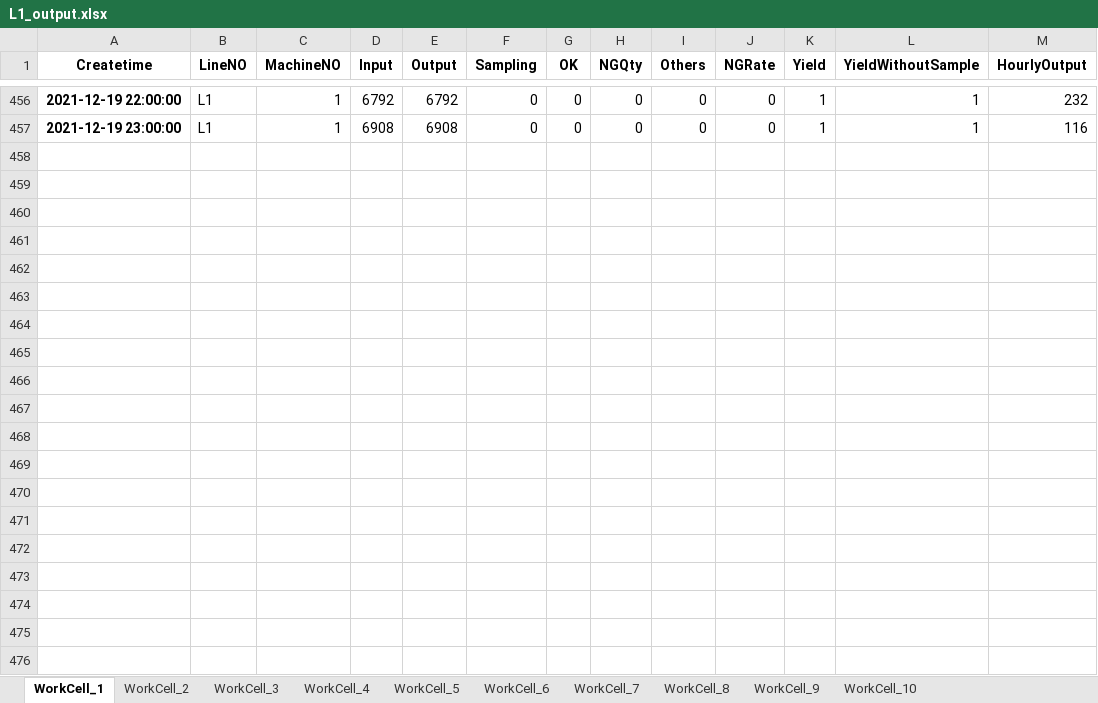
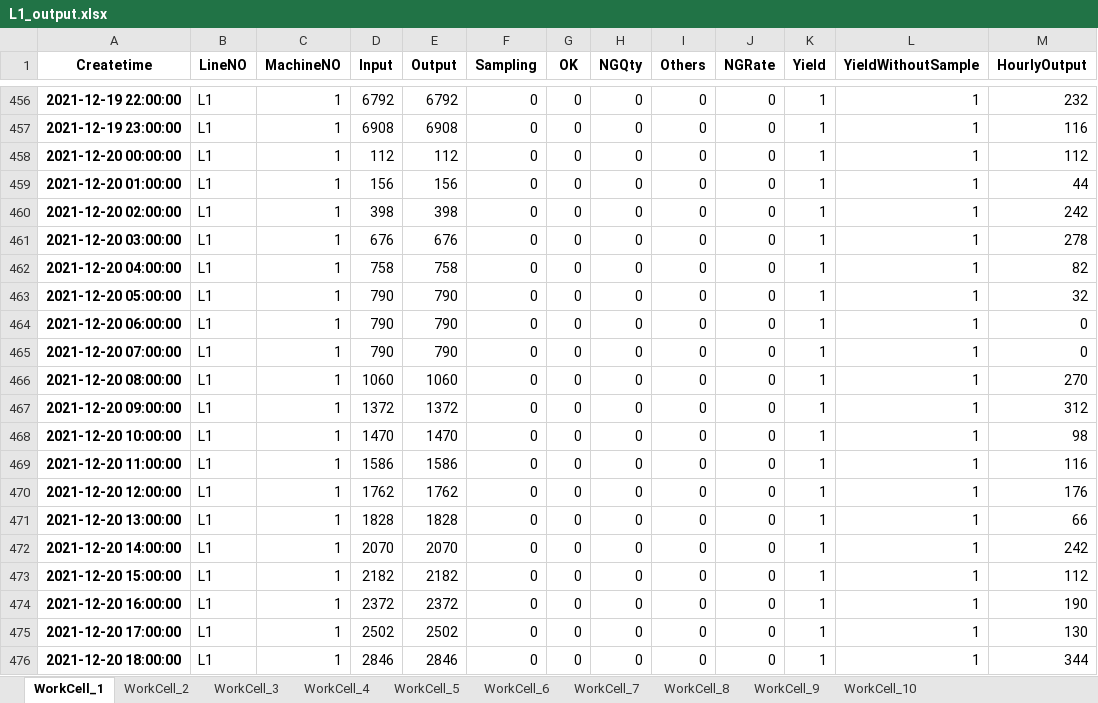
Before and after one commit to benji822/pod_dash_app, an Excel workbook: data/output/L1_output.xlsx, sheet WorkCell_1, drawn as a sheet; only a part is shown, gaps mark what is left out; values as stored, in another font and other column widths than the file's, no borders; the diff covers the shown part only; the diff names each change by its address in the sheet, - before the commit and + after, or states it on an @@ line.

```diff
--- a/data/output/L1_output.xlsx (sheet WorkCell_1)
+++ b/data/output/L1_output.xlsx (sheet WorkCell_1)
+row 458: 2021-12-20 00:00:00 | L1 | 1 | 112 | 112 | 0 | 0 | 0 | 0 | 0 | 1 | 1 | 112
+row 459: 2021-12-20 01:00:00 | L1 | 1 | 156 | 156 | 0 | 0 | 0 | 0 | 0 | 1 | 1 | 44
+row 460: 2021-12-20 02:00:00 | L1 | 1 | 398 | 398 | 0 | 0 | 0 | 0 | 0 | 1 | 1 | 242
+row 461: 2021-12-20 03:00:00 | L1 | 1 | 676 | 676 | 0 | 0 | 0 | 0 | 0 | 1 | 1 | 278
+row 462: 2021-12-20 04:00:00 | L1 | 1 | 758 | 758 | 0 | 0 | 0 | 0 | 0 | 1 | 1 | 82
+row 463: 2021-12-20 05:00:00 | L1 | 1 | 790 | 790 | 0 | 0 | 0 | 0 | 0 | 1 | 1 | 32
+row 464: 2021-12-20 06:00:00 | L1 | 1 | 790 | 790 | 0 | 0 | 0 | 0 | 0 | 1 | 1 | 0
+row 465: 2021-12-20 07:00:00 | L1 | 1 | 790 | 790 | 0 | 0 | 0 | 0 | 0 | 1 | 1 | 0
+row 466: 2021-12-20 08:00:00 | L1 | 1 | 1060 | 1060 | 0 | 0 | 0 | 0 | 0 | 1 | 1 | 270
+row 467: 2021-12-20 09:00:00 | L1 | 1 | 1372 | 1372 | 0 | 0 | 0 | 0 | 0 | 1 | 1 | 312
+row 468: 2021-12-20 10:00:00 | L1 | 1 | 1470 | 1470 | 0 | 0 | 0 | 0 | 0 | 1 | 1 | 98
+row 469: 2021-12-20 11:00:00 | L1 | 1 | 1586 | 1586 | 0 | 0 | 0 | 0 | 0 | 1 | 1 | 116
+row 470: 2021-12-20 12:00:00 | L1 | 1 | 1762 | 1762 | 0 | 0 | 0 | 0 | 0 | 1 | 1 | 176
+row 471: 2021-12-20 13:00:00 | L1 | 1 | 1828 | 1828 | 0 | 0 | 0 | 0 | 0 | 1 | 1 | 66
+row 472: 2021-12-20 14:00:00 | L1 | 1 | 2070 | 2070 | 0 | 0 | 0 | 0 | 0 | 1 | 1 | 242
+row 473: 2021-12-20 15:00:00 | L1 | 1 | 2182 | 2182 | 0 | 0 | 0 | 0 | 0 | 1 | 1 | 112
+row 474: 2021-12-20 16:00:00 | L1 | 1 | 2372 | 2372 | 0 | 0 | 0 | 0 | 0 | 1 | 1 | 190
+row 475: 2021-12-20 17:00:00 | L1 | 1 | 2502 | 2502 | 0 | 0 | 0 | 0 | 0 | 1 | 1 | 130
+row 476: 2021-12-20 18:00:00 | L1 | 1 | 2846 | 2846 | 0 | 0 | 0 | 0 | 0 | 1 | 1 | 344
```
Also changed, not shown: 77 added rows elsewhere in this sheet, sheet WorkCell_6, sheet WorkCell_7, sheet WorkCell_5, sheet WorkCell_2, sheet WorkCell_9, sheet WorkCell_3, 3 more sheets, data/output/L2_output.xlsx, data/output/L3_output.xlsx, 17 other files.
